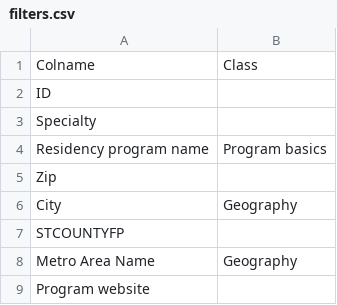
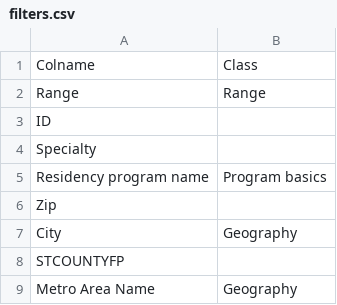
Before and after one commit to homebase3/nycdsa_final_project, a CSV file: config/filters.csv, drawn as a sheet; only a part is shown; the shorter side is filled out with more unchanged rows; the diff names each change by its address in the sheet, - before the commit and + after, or states it on an @@ line.

Commit message:
Update filters

```diff
--- a/config/filters.csv
+++ b/config/filters.csv
+row 2: Range | Range
```
Also changed, not shown: 1 other file.
